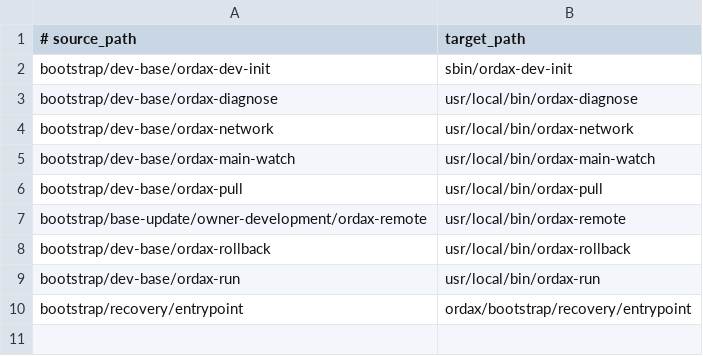
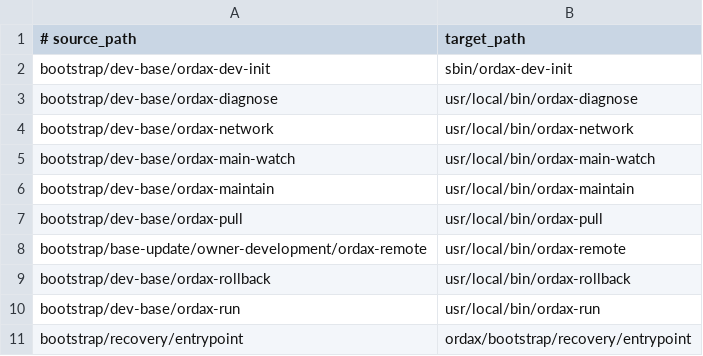
Before and after one commit to ordaxsystems/ordax-os, a TSV file: system/services/base-update/dev-helper-manifest.tsv, drawn as a sheet.

Commit message:
build(owner-dev): activate maintenance helper via canonical atomic helper manifest

```diff
--- a/system/services/base-update/dev-helper-manifest.tsv
+++ b/system/services/base-update/dev-helper-manifest.tsv
@@ -5,2 +5,3 @@ bootstrap/dev-base/ordax-network	usr/local/bin/ordax-network
 bootstrap/dev-base/ordax-main-watch	usr/local/bin/ordax-main-watch
+bootstrap/dev-base/ordax-maintain	usr/local/bin/ordax-maintain
 bootstrap/dev-base/ordax-pull	usr/local/bin/ordax-pull
```
